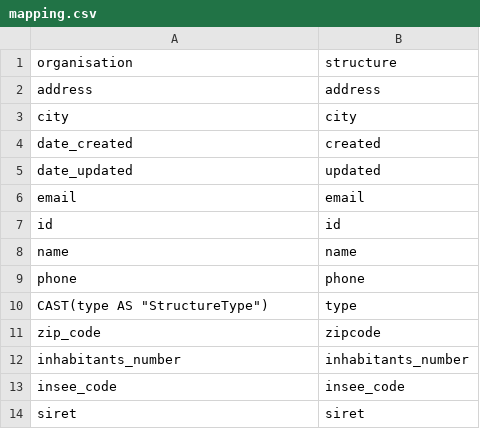
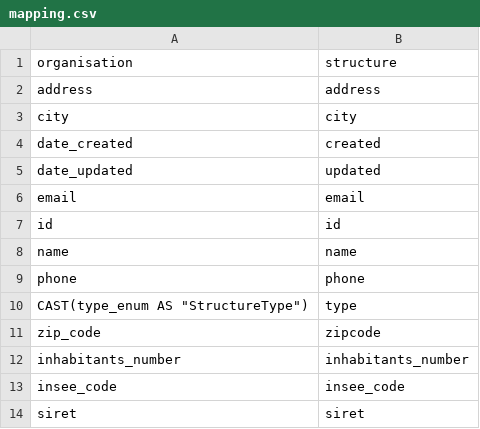
Before and after one commit to tglatt/mon-suivi-social-migration, a CSV file: sql/01_structure/mapping.csv, drawn as a sheet.

```diff
--- a/sql/01_structure/mapping.csv
+++ b/sql/01_structure/mapping.csv
@@ -9,3 +9,3 @@ name,name
 phone,phone
-CAST(type AS "StructureType"),type
+CAST(type_enum AS "StructureType"),type
 zip_code,zipcode
```
Also changed, not shown: sql/02_user/mapping.csv, sql/03_beneficiary/mapping.csv, 7 other files.
